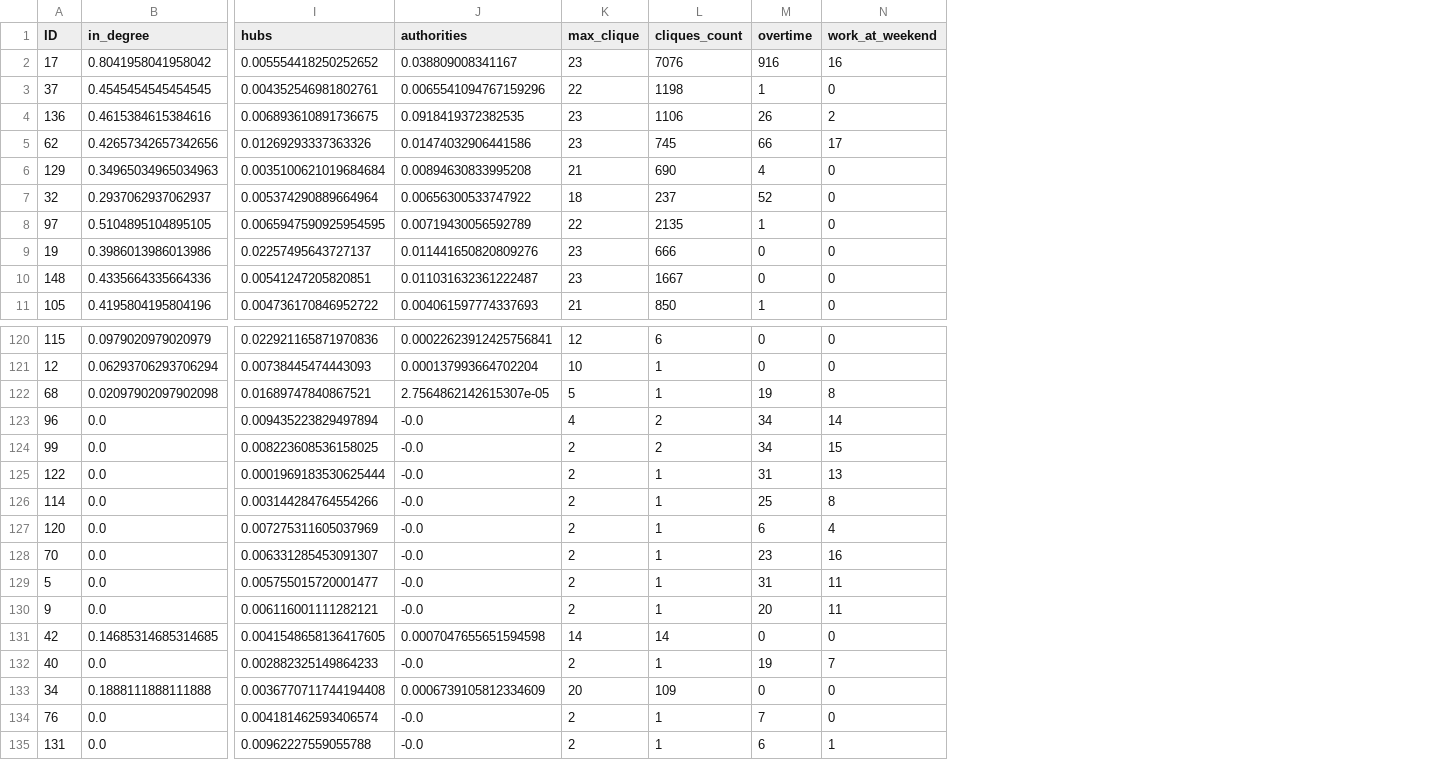
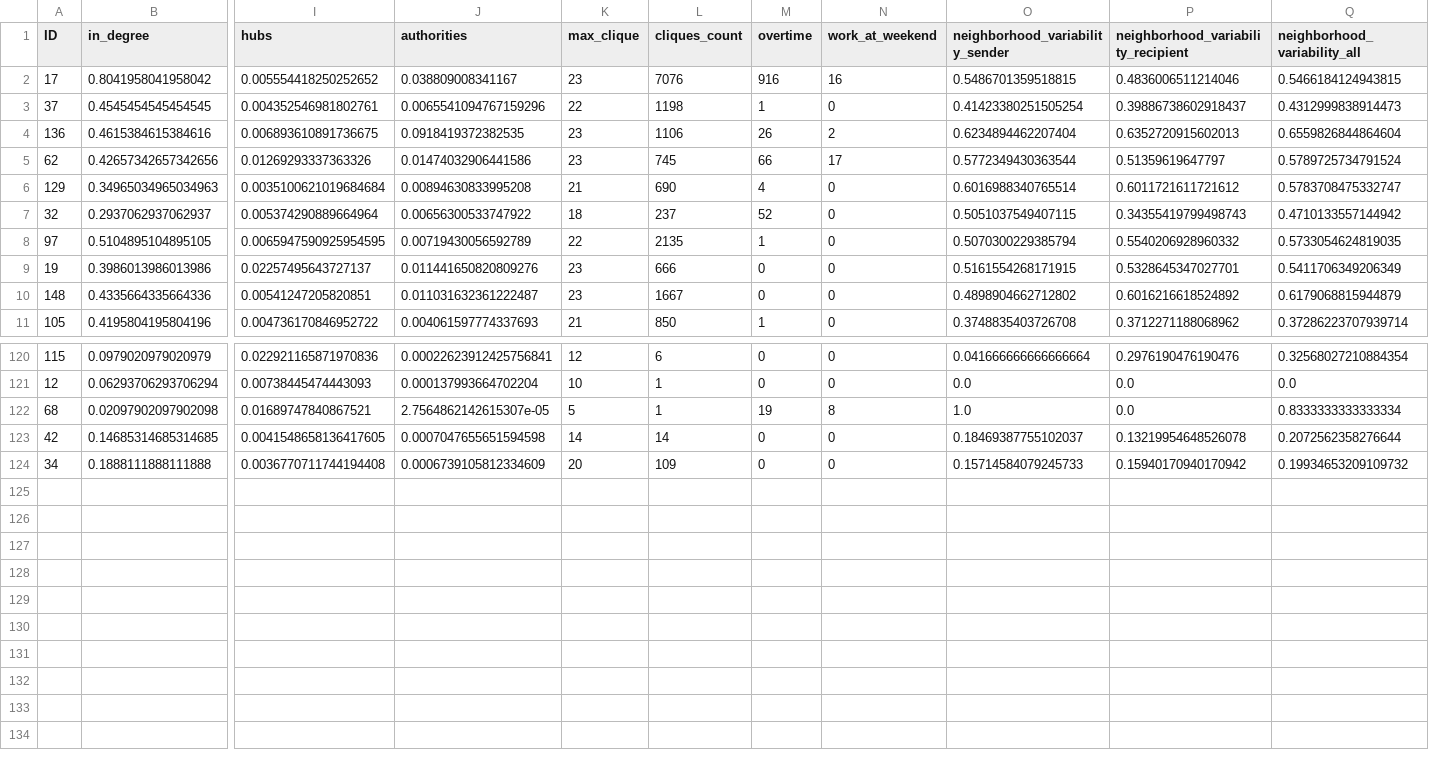
Before and after one commit to gotsdanker/organizational-structure-detection, a CSV file: manufacturing_company/data/intermediate/05_features/2_months_features.csv, drawn as a sheet; only a part is shown, gaps mark what is left out; removed rows and columns are numbered as before the commit, all else as after; rows hold the shown columns only; the diff names each change by its address in the sheet, - before the commit and + after, or states it on an @@ line.

```diff
--- a/manufacturing_company/data/intermediate/05_features/2_months_features.csv
+++ b/manufacturing_company/data/intermediate/05_features/2_months_features.csv
+column O (neighborhood_variability_sender), rows 2-11: 0.5486701359518815 | 0.41423380251505254 | 0.6234894462207404 | 0.5772349430363544 | 0.6016988340765514 | 0.5051037549407115 | 0.5070300229385794 | 0.5161554268171915 | 0.4898904662712802 | 0.3748835403726708; rows 120-124: 0.041666666666666664 | 0.0 | 1.0 | 0.18469387755102037 | 0.15714584079245733
+column P, rows 1-11: neighborhood_variability_recipient | 0.4836006511214046 | 0.39886738602918437 | 0.6352720915602013 | 0.51359619647797 | 0.6011721611721612 | 0.34355419799498743 | 0.5540206928960332 | 0.5328645347027701 | 0.6016216618524892 | 0.3712271188068962; rows 120-124: 0.2976190476190476 | 0.0 | 0.0 | 0.13219954648526078 | 0.15940170940170942
+column Q (neighborhood_variability_all), rows 2-11: 0.5466184124943815 | 0.4312999838914473 | 0.6559826844864604 | 0.5789725734791524 | 0.5783708475332747 | 0.4710133557144942 | 0.5733054624819035 | 0.5411706349206349 | 0.6179068815944879 | 0.37286223707939714; rows 120-124: 0.32568027210884354 | 0.0 | 0.8333333333333334 | 0.2072562358276644 | 0.19934653209109732
-row 123: 96 | 0.0 | 0.009435223829497894 | -0.0 | 4 | 2 | 34 | 14
-row 124: 99 | 0.0 | 0.008223608536158025 | -0.0 | 2 | 2 | 34 | 15
-row 125: 122 | 0.0 | 0.0001969183530625444 | -0.0 | 2 | 1 | 31 | 13
-row 126: 114 | 0.0 | 0.003144284764554266 | -0.0 | 2 | 1 | 25 | 8
-row 127: 120 | 0.0 | 0.007275311605037969 | -0.0 | 2 | 1 | 6 | 4
-row 128: 70 | 0.0 | 0.006331285453091307 | -0.0 | 2 | 1 | 23 | 16
-row 129: 5 | 0.0 | 0.005755015720001477 | -0.0 | 2 | 1 | 31 | 11
-row 130: 9 | 0.0 | 0.006116001111282121 | -0.0 | 2 | 1 | 20 | 11
-row 132: 40 | 0.0 | 0.002882325149864233 | -0.0 | 2 | 1 | 19 | 7
-row 134: 76 | 0.0 | 0.004181462593406574 | -0.0 | 2 | 1 | 7 | 0
-row 135: 131 | 0.0 | 0.00962227559055788 | -0.0 | 2 | 1 | 6 | 1
```
Also changed, not shown: manufacturing_company/data/intermediate/05_features/1_months_features.csv, manufacturing_company/data/intermediate/05_features/3_months_features.csv, 5 other files.
